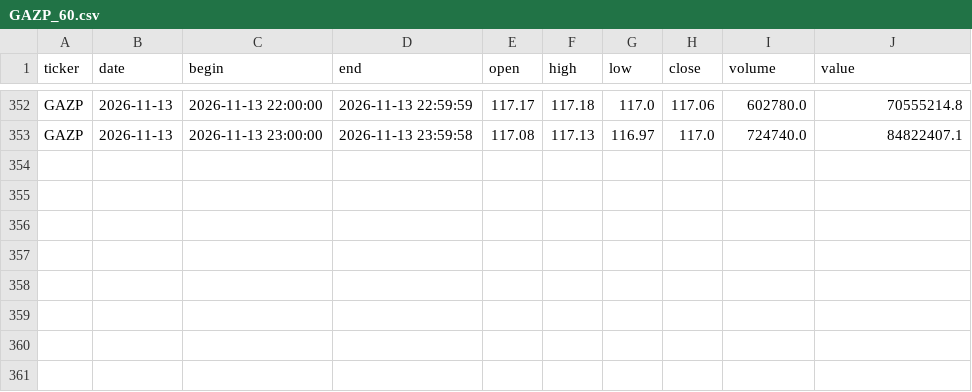
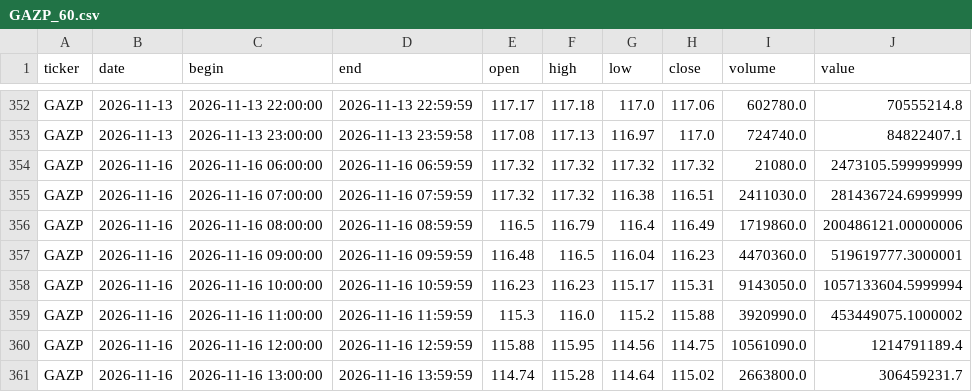
Before and after one commit to vbazulevv/MOEX-Paper-Lab, a CSV file: cloud_data/GAZP_60.csv, drawn as a sheet; only a part is shown, gaps mark what is left out; the diff names each change by its address in the sheet, - before the commit and + after, or states it on an @@ line.

```diff
--- a/cloud_data/GAZP_60.csv
+++ b/cloud_data/GAZP_60.csv
+row 354: GAZP | 2026-11-16 | 2026-11-16 06:00:00 | 2026-11-16 06:59:59 | 117.32 | 117.32 | 117.32 | 117.32 | 21080.0 | 2473105.599999999
+row 355: GAZP | 2026-11-16 | 2026-11-16 07:00:00 | 2026-11-16 07:59:59 | 117.32 | 117.32 | 116.38 | 116.51 | 2411030.0 | 281436724.6999999
+row 356: GAZP | 2026-11-16 | 2026-11-16 08:00:00 | 2026-11-16 08:59:59 | 116.5 | 116.79 | 116.4 | 116.49 | 1719860.0 | 200486121.00000006
+row 357: GAZP | 2026-11-16 | 2026-11-16 09:00:00 | 2026-11-16 09:59:59 | 116.48 | 116.5 | 116.04 | 116.23 | 4470360.0 | 519619777.3000001
+row 358: GAZP | 2026-11-16 | 2026-11-16 10:00:00 | 2026-11-16 10:59:59 | 116.23 | 116.23 | 115.17 | 115.31 | 9143050.0 | 1057133604.5999994
+row 359: GAZP | 2026-11-16 | 2026-11-16 11:00:00 | 2026-11-16 11:59:59 | 115.3 | 116.0 | 115.2 | 115.88 | 3920990.0 | 453449075.1000002
+row 360: GAZP | 2026-11-16 | 2026-11-16 12:00:00 | 2026-11-16 12:59:59 | 115.88 | 115.95 | 114.56 | 114.75 | 10561090.0 | 1214791189.4
+row 361: GAZP | 2026-11-16 | 2026-11-16 13:00:00 | 2026-11-16 13:59:59 | 114.74 | 115.28 | 114.64 | 115.02 | 2663800.0 | 306459231.7
```
Also changed, not shown: cloud_data/GMKN_60.csv, cloud_data/HYDR_60.csv, 40 other files.
